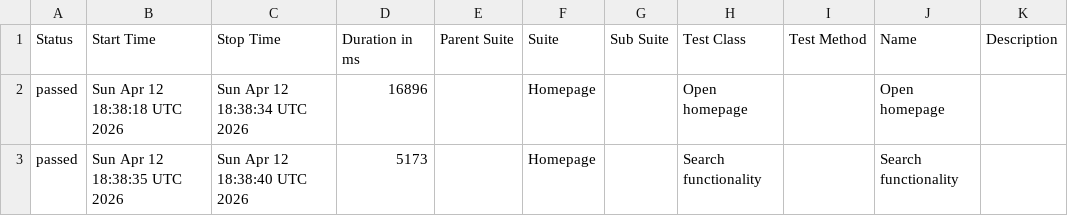
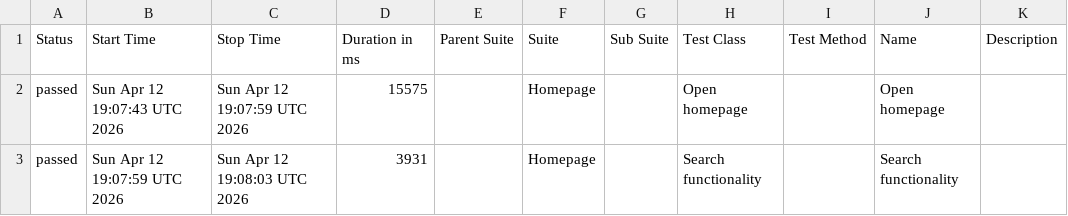
Before and after one commit to sselda/konecranes-automation, a CSV file: allureReport/data/suites.csv, drawn as a sheet.

```diff
--- a/allureReport/data/suites.csv
+++ b/allureReport/data/suites.csv
@@ -1,3 +1,3 @@
 "Status","Start Time","Stop Time","Duration in ms","Parent Suite","Suite","Sub Suite","Test Class","Test Method","Name","Description"
-"passed","Sun Apr 12 18:38:18 UTC 2026","Sun Apr 12 18:38:34 UTC 2026","16896","","Homepage","","Open homepage","","Open homepage",""
-"passed","Sun Apr 12 18:38:35 UTC 2026","Sun Apr 12 18:38:40 UTC 2026","5173","","Homepage","","Search functionality","","Search functionality",""
+"passed","Sun Apr 12 19:07:43 UTC 2026","Sun Apr 12 19:07:59 UTC 2026","15575","","Homepage","","Open homepage","","Open homepage",""
+"passed","Sun Apr 12 19:07:59 UTC 2026","Sun Apr 12 19:08:03 UTC 2026","3931","","Homepage","","Search functionality","","Search functionality",""
```
Also changed, not shown: 22 other files.
